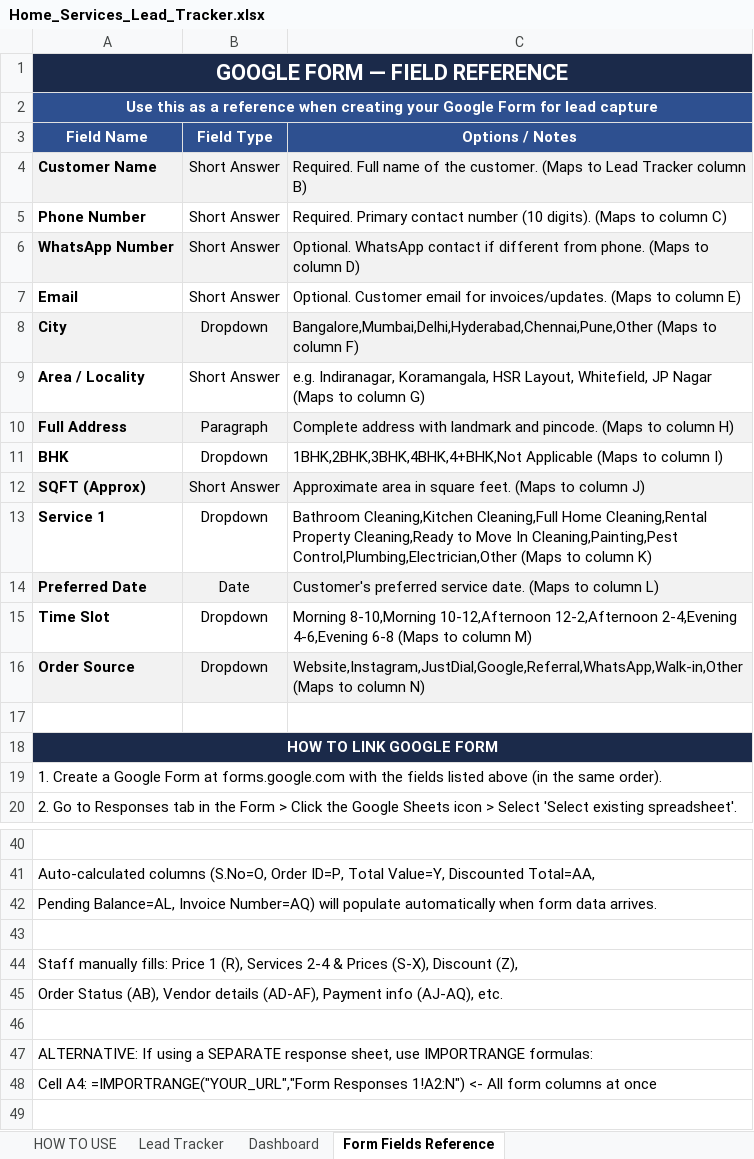
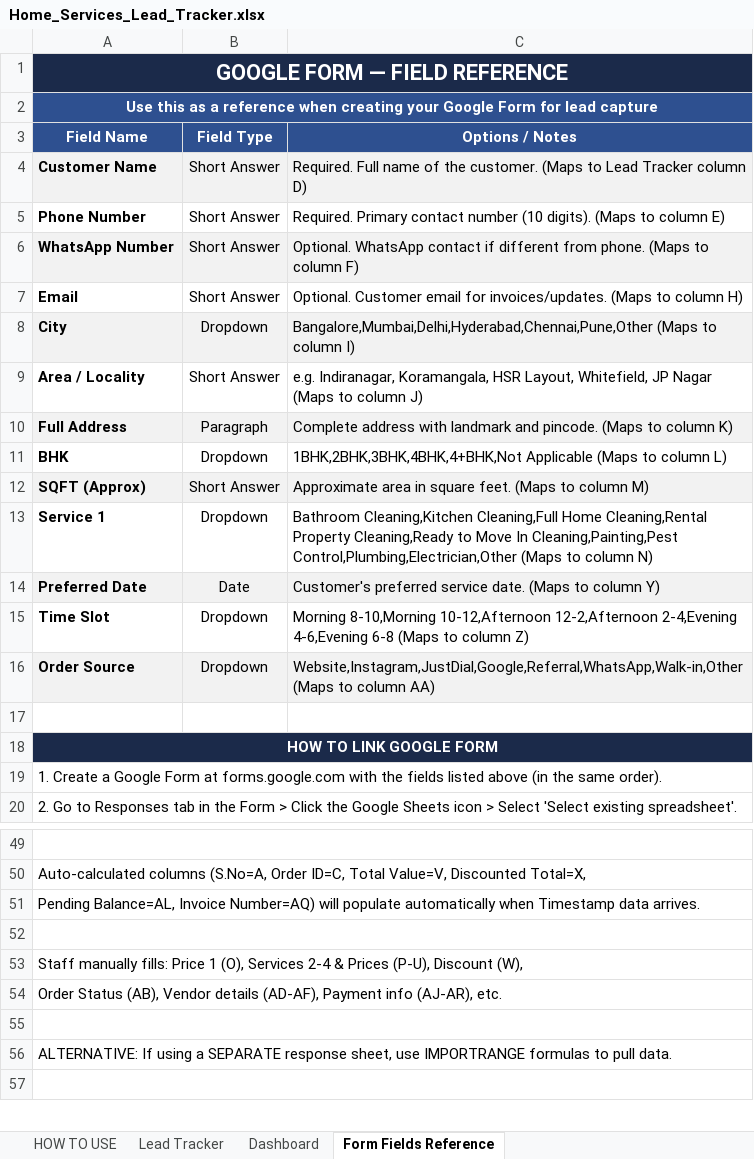
Before and after one commit to anirudhatalmale6-alt/home-services-lead-tracker, an Excel workbook: Home_Services_Lead_Tracker.xlsx, sheet Form Fields Reference, drawn as a sheet; only a part is shown, gaps mark what is left out; values as stored, in another font and other column widths than the file's, no borders; removed rows and columns are numbered as before the commit, all else as after; the diff covers the shown part only; the diff names each change by its address in the sheet, - before the commit and + after, or states it on an @@ line.

Commit message:
Revert to original column order (S.No, Timestamp, OrderID first)

```diff
--- a/Home_Services_Lead_Tracker.xlsx (sheet Form Fields Reference)
+++ b/Home_Services_Lead_Tracker.xlsx (sheet Form Fields Reference)
-C4 (Options / Notes): …Tracker column B)
+C4 (Options / Notes): …Tracker column D)
-C5 (Options / Notes): …to column C)
+C5 (Options / Notes): …to column E)
-C6 (Options / Notes): …to column D)
+C6 (Options / Notes): …to column F)
-C7 (Options / Notes): …to column E)
+C7 (Options / Notes): …to column H)
-C8 (Options / Notes): …to column F)
+C8 (Options / Notes): …to column I)
-C9 (Options / Notes): …to column G)
+C9 (Options / Notes): …to column J)
-C10 (Options / Notes): …to column H)
+C10 (Options / Notes): …to column K)
-C11 (Options / Notes): …to column I)
+C11 (Options / Notes): …to column L)
-C12 (Options / Notes): …to column J)
+C12 (Options / Notes): …to column M)
-C13 (Options / Notes): …to column K)
+C13 (Options / Notes): …to column N)
-C14 (Options / Notes): …to column L)
+C14 (Options / Notes): …to column Y)
-C15 (Options / Notes): …to column M)
+C15 (Options / Notes): …to column Z)
-C16 (Options / Notes): …to column N)
+C16 (Options / Notes): …to column AA)
-A50 (Field Name): Auto-calculated columns (S.No=O, Order ID=P, Total Value=Y, Discounted Total=AA,
+A50 (Field Name): Auto-calculated columns (S.No=A, Order ID=C, Total Value=V, Discounted Total=X,
-A51 (Field Name): …automatically when form data arrives.
+A51 (Field Name): …automatically when Timestamp data arrives.
-A53 (Field Name): …Price 1 (R), Services 2-4 & Prices (S-X), Discount (Z),
+A53 (Field Name): …Price 1 (O), Services 2-4 & Prices (P-U), Discount (W),
-A54 (Field Name): …Payment info (AJ-AQ), etc.
+A54 (Field Name): …Payment info (AJ-AR), etc.
-A56 (Field Name): …use IMPORTRANGE formulas:
+A56 (Field Name): …use IMPORTRANGE formulas to pull data.
-row 48: Cell A4: =IMPORTRANGE("YOUR_URL","Form Responses 1!A2:N") <- All form columns at once
```
Also changed, not shown: 9 added rows and 17 edited cells elsewhere in this sheet, sheet Lead Tracker, sheet Dashboard, sheet HOW TO USE.
